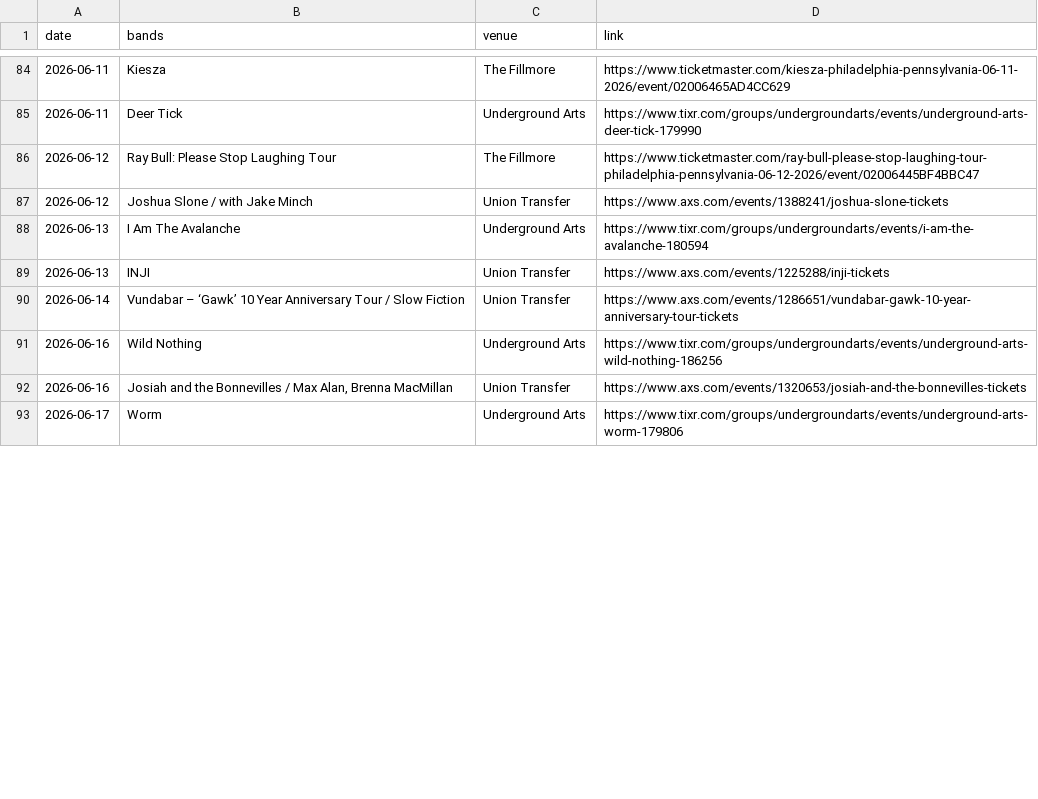
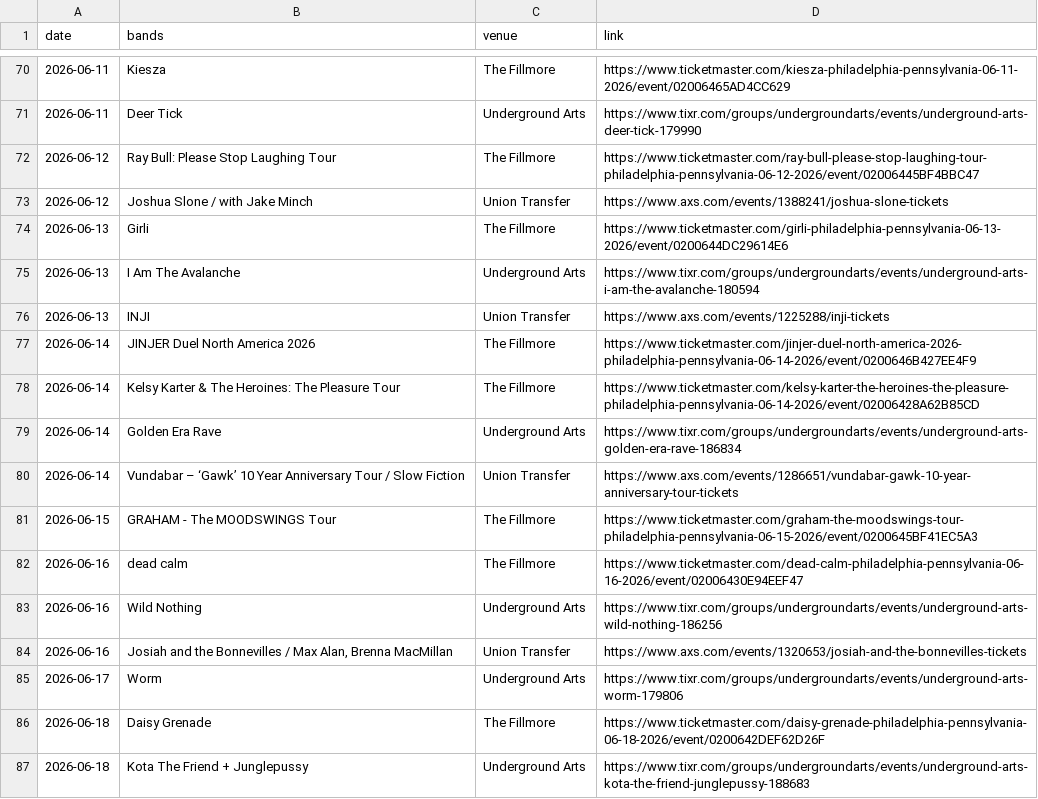
Before and after one commit to bms63/metsci, a CSV file: raw-data/events.csv, drawn as a sheet; only a part is shown, gaps mark what is left out; the diff covers the shown part only.

```diff
--- a/raw-data/events.csv
+++ b/raw-data/events.csv
@@ -87,5 +73,11 @@ date,bands,venue,link
 2026-06-12,Joshua Slone / with Jake Minch,Union Transfer,https://www.axs.com/events/1388241/joshua-slone-tickets
-2026-06-13,I Am The Avalanche,Underground Arts,https://www.tixr.com/groups/undergroundarts/events/i-am-the-avalanche-180594
+2026-06-13,Girli,The Fillmore,https://www.ticketmaster.com/girli-philadelphia-pennsylvania-06-13-2026/event/0200644DC29614E6
+2026-06-13,I Am The Avalanche,Underground Arts,https://www.tixr.com/groups/undergroundarts/events/underground-arts-i-am-the-avalanche-180594
 2026-06-13,INJI,Union Transfer,https://www.axs.com/events/1225288/inji-tickets
+2026-06-14,JINJER Duel North America 2026,The Fillmore,https://www.ticketmaster.com/jinjer-duel-north-america-2026-philadelphia-pennsylvania-06-14-2026/event/0200646B427EE4F9
+2026-06-14,Kelsy Karter & The Heroines: The Pleasure Tour,The Fillmore,https://www.ticketmaster.com/kelsy-karter-the-heroines-the-pleasure-philadelphia-pennsylvania-06-14-2026/event/02006428A62B85CD
+2026-06-14,Golden Era Rave,Underground Arts,https://www.tixr.com/groups/undergroundarts/events/underground-arts-golden-era-rave-186834
 2026-06-14,Vundabar – ‘Gawk’ 10 Year Anniversary Tour / Slow Fiction,Union Transfer,https://www.axs.com/events/1286651/vundabar-gawk-10-year-anniversary-tour-tickets
+2026-06-15,GRAHAM - The MOODSWINGS Tour,The Fillmore,https://www.ticketmaster.com/graham-the-moodswings-tour-philadelphia-pennsylvania-06-15-2026/event/0200645BF41EC5A3
+2026-06-16,dead calm,The Fillmore,https://www.ticketmaster.com/dead-calm-philadelphia-pennsylvania-06-16-2026/event/02006430E94EEF47
 2026-06-16,Wild Nothing,Underground Arts,https://www.tixr.com/groups/undergroundarts/events/underground-arts-wild-nothing-186256
@@ -93 +85,3 @@ date,bands,venue,link
 2026-06-17,Worm,Underground Arts,https://www.tixr.com/groups/undergroundarts/events/underground-arts-worm-179806
+2026-06-18,Daisy Grenade,The Fillmore,https://www.ticketmaster.com/daisy-grenade-philadelphia-pennsylvania-06-18-2026/event/0200642DEF62D26F
+2026-06-18,Kota The Friend + Junglepussy,Underground Arts,https://www.tixr.com/groups/undergroundarts/events/underground-arts-kota-the-friend-junglepussy-188683
```
Also changed, not shown: 10 added rows, 15 removed rows and 2 edited cells elsewhere in this file, 2 other files.
